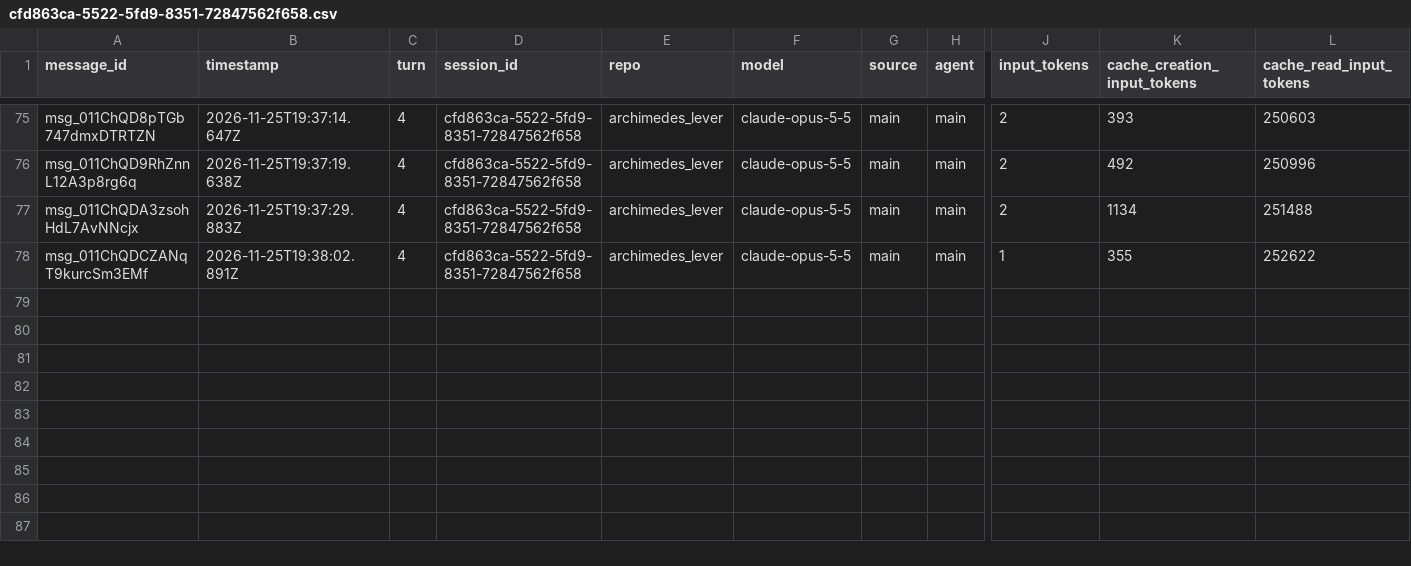
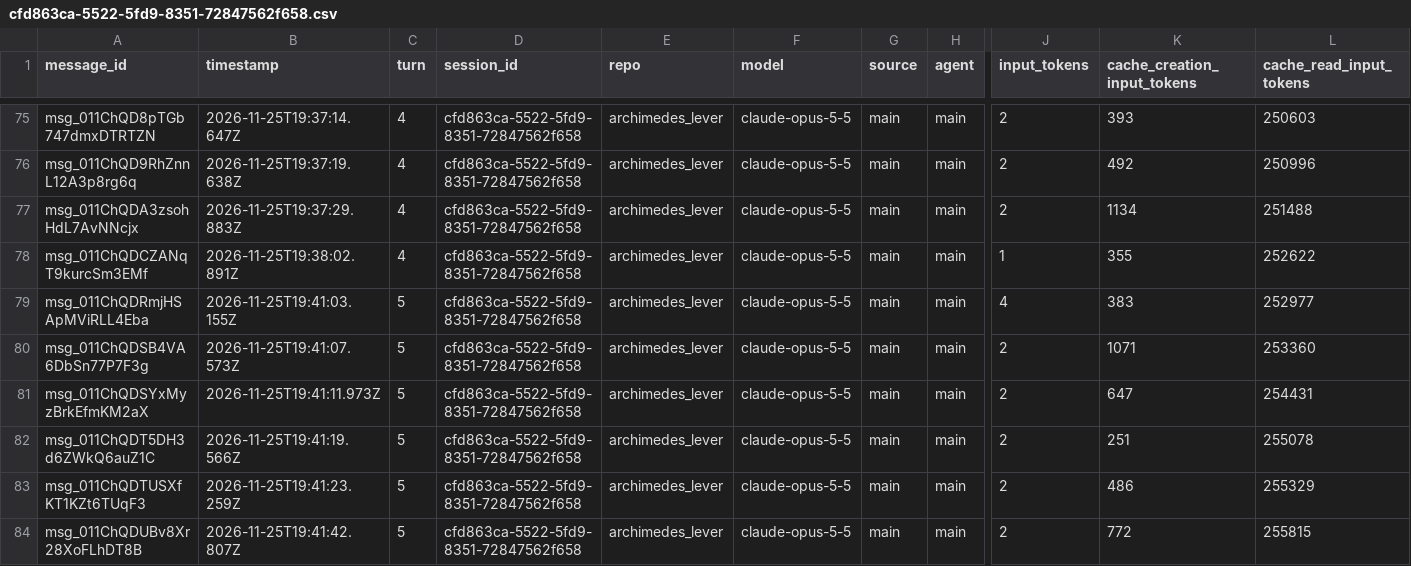
Before and after one commit to rhope-ops/archimedes_lever, a CSV file: sessions/cfd863ca-5522-5fd9-8351-72847562f658.csv, drawn as a sheet; only a part is shown, gaps mark what is left out; rows hold the shown columns only; the diff names each change by its address in the sheet, - before the commit and + after, or states it on an @@ line.

```diff
--- a/sessions/cfd863ca-5522-5fd9-8351-72847562f658.csv
+++ b/sessions/cfd863ca-5522-5fd9-8351-72847562f658.csv
+row 79: msg_011ChQDRmjHSApMViRLL4Eba | 2026-11-25T19:41:03.155Z | 5 | cfd863ca-5522-5fd9-8351-72847562f658 | archimedes_lever | claude-opus-5-5 | main | main | 4 | 383 | 252977
+row 80: msg_011ChQDSB4VA6DbSn77P7F3g | 2026-11-25T19:41:07.573Z | 5 | cfd863ca-5522-5fd9-8351-72847562f658 | archimedes_lever | claude-opus-5-5 | main | main | 2 | 1071 | 253360
+row 81: msg_011ChQDSYxMyzBrkEfmKM2aX | 2026-11-25T19:41:11.973Z | 5 | cfd863ca-5522-5fd9-8351-72847562f658 | archimedes_lever | claude-opus-5-5 | main | main | 2 | 647 | 254431
+row 82: msg_011ChQDT5DH3d6ZWkQ6auZ1C | 2026-11-25T19:41:19.566Z | 5 | cfd863ca-5522-5fd9-8351-72847562f658 | archimedes_lever | claude-opus-5-5 | main | main | 2 | 251 | 255078
+row 83: msg_011ChQDTUSXfKT1KZt6TUqF3 | 2026-11-25T19:41:23.259Z | 5 | cfd863ca-5522-5fd9-8351-72847562f658 | archimedes_lever | claude-opus-5-5 | main | main | 2 | 486 | 255329
+row 84: msg_011ChQDUBv8Xr28XoFLhDT8B | 2026-11-25T19:41:42.807Z | 5 | cfd863ca-5522-5fd9-8351-72847562f658 | archimedes_lever | claude-opus-5-5 | main | main | 2 | 772 | 255815
```
